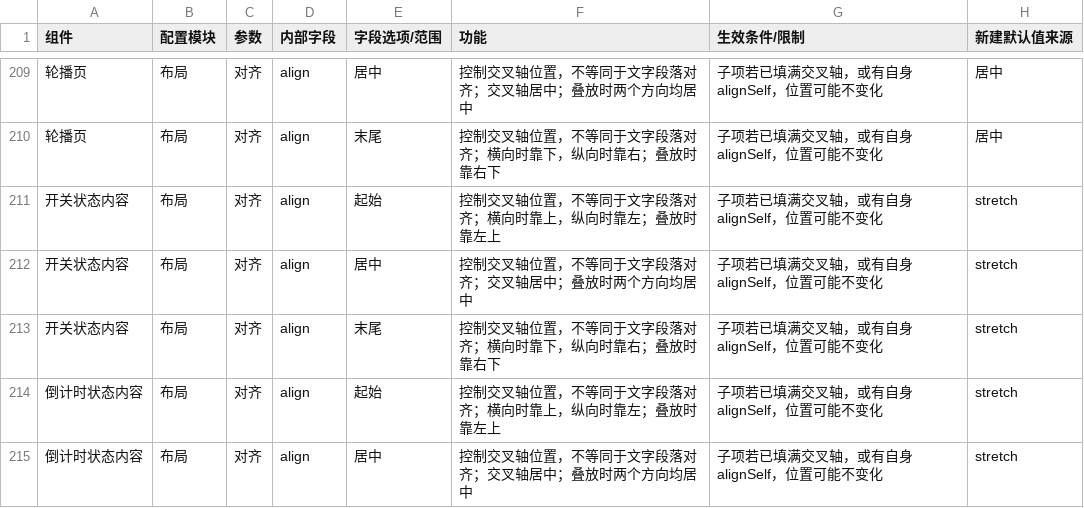
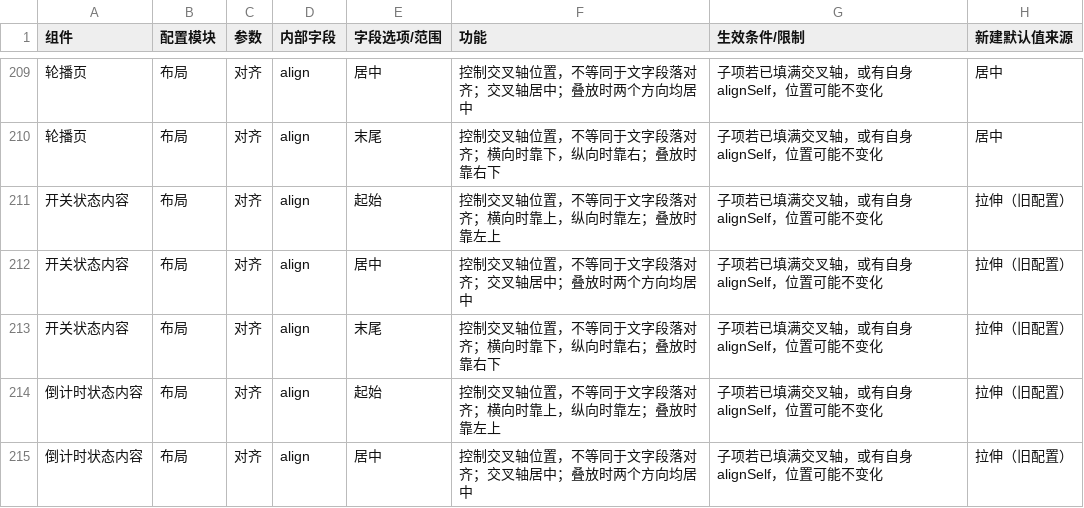
Before and after one commit to aujing090520-create/adapty-paywall-rebuild-demo, a CSV file: docs/component-parameters.csv, drawn as a sheet; only a part is shown, gaps mark what is left out; the diff covers the shown part only.

```diff
--- a/docs/component-parameters.csv
+++ b/docs/component-parameters.csv
@@ -210,6 +210,6 @@
 "轮播页","布局","对齐","align","末尾","控制交叉轴位置，不等同于文字段落对齐；横向时靠下，纵向时靠右；叠放时靠右下","子项若已填满交叉轴，或有自身alignSelf，位置可能不变化","居中"
-"开关状态内容","布局","对齐","align","起始","控制交叉轴位置，不等同于文字段落对齐；横向时靠上，纵向时靠左；叠放时靠左上","子项若已填满交叉轴，或有自身alignSelf，位置可能不变化","stretch"
-"开关状态内容","布局","对齐","align","居中","控制交叉轴位置，不等同于文字段落对齐；交叉轴居中；叠放时两个方向均居中","子项若已填满交叉轴，或有自身alignSelf，位置可能不变化","stretch"
-"开关状态内容","布局","对齐","align","末尾","控制交叉轴位置，不等同于文字段落对齐；横向时靠下，纵向时靠右；叠放时靠右下","子项若已填满交叉轴，或有自身alignSelf，位置可能不变化","stretch"
-"倒计时状态内容","布局","对齐","align","起始","控制交叉轴位置，不等同于文字段落对齐；横向时靠上，纵向时靠左；叠放时靠左上","子项若已填满交叉轴，或有自身alignSelf，位置可能不变化","stretch"
-"倒计时状态内容","布局","对齐","align","居中","控制交叉轴位置，不等同于文字段落对齐；交叉轴居中；叠放时两个方向均居中","子项若已填满交叉轴，或有自身alignSelf，位置可能不变化","stretch"
+"开关状态内容","布局","对齐","align","起始","控制交叉轴位置，不等同于文字段落对齐；横向时靠上，纵向时靠左；叠放时靠左上","子项若已填满交叉轴，或有自身alignSelf，位置可能不变化","拉伸（旧配置）"
+"开关状态内容","布局","对齐","align","居中","控制交叉轴位置，不等同于文字段落对齐；交叉轴居中；叠放时两个方向均居中","子项若已填满交叉轴，或有自身alignSelf，位置可能不变化","拉伸（旧配置）"
+"开关状态内容","布局","对齐","align","末尾","控制交叉轴位置，不等同于文字段落对齐；横向时靠下，纵向时靠右；叠放时靠右下","子项若已填满交叉轴，或有自身alignSelf，位置可能不变化","拉伸（旧配置）"
+"倒计时状态内容","布局","对齐","align","起始","控制交叉轴位置，不等同于文字段落对齐；横向时靠上，纵向时靠左；叠放时靠左上","子项若已填满交叉轴，或有自身alignSelf，位置可能不变化","拉伸（旧配置）"
+"倒计时状态内容","布局","对齐","align","居中","控制交叉轴位置，不等同于文字段落对齐；交叉轴居中；叠放时两个方向均居中","子项若已填满交叉轴，或有自身alignSelf，位置可能不变化","拉伸（旧配置）"
```
Also changed, not shown: 17 edited cells elsewhere in this file, 4 other files.
